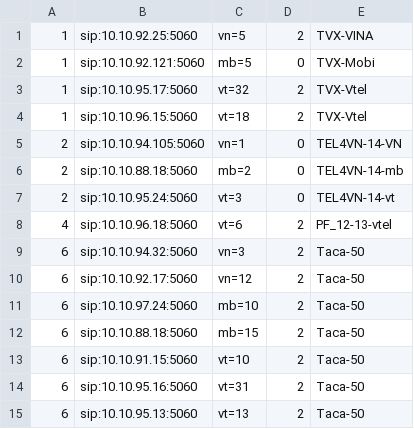
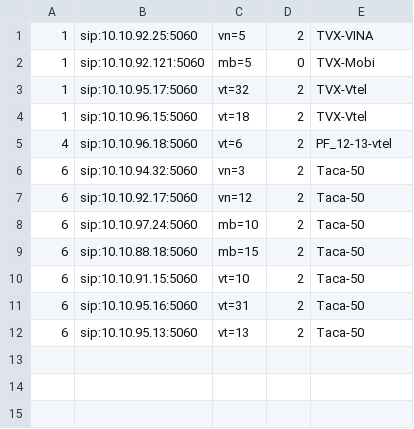
Before and after one commit to devops-itcs/CONFIG-CHANNEL-SIP-94.148, a CSV file: gsm.csv, drawn as a sheet.

Commit message:
Update gsm.csv

```diff
--- a/gsm.csv
+++ b/gsm.csv
@@ -4,5 +4,2 @@
 1,sip:10.10.96.15:5060,vt=18,2,TVX-Vtel
-2,sip:10.10.94.105:5060,vn=1,0,TEL4VN-14-VN
-2,sip:10.10.88.18:5060,mb=2,0,TEL4VN-14-mb
-2,sip:10.10.95.24:5060,vt=3,0,TEL4VN-14-vt
 4,sip:10.10.96.18:5060,vt=6,2,PF_12-13-vtel
```
